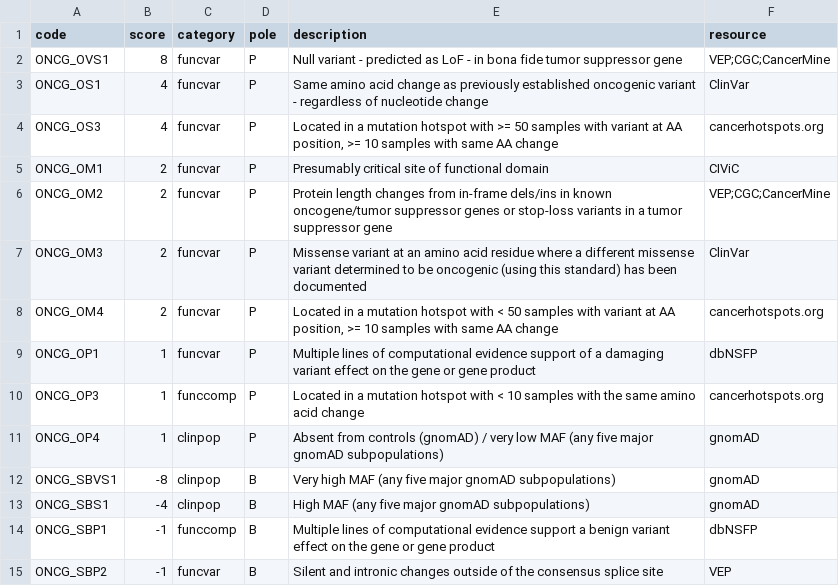
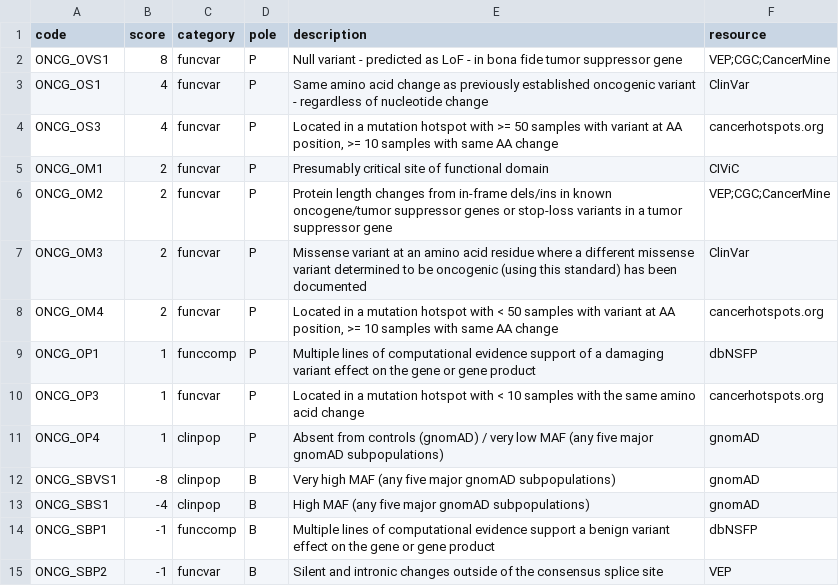
Before and after one commit to sigven/pcgr, a TSV file: pcgrr/data-raw/oncogenicity.tsv, drawn as a sheet.

```diff
--- a/pcgrr/data-raw/oncogenicity.tsv
+++ b/pcgrr/data-raw/oncogenicity.tsv
@@ -8,4 +8,4 @@ ONCG_OM3	2	funcvar	P	Missense variant at an amino acid residue where a different
 ONCG_OM4	2	funcvar	P	Located in a mutation hotspot with < 50 samples with variant at AA position, >= 10 samples with same AA change	cancerhotspots.org
-ONCG_OP1	1	funcvar	P	Multiple lines of computational evidence support of a damaging variant effect on the gene or gene product	dbNSFP
-ONCG_OP3	1	funccomp	P	Located in a mutation hotspot with < 10 samples with the same amino acid change	cancerhotspots.org
+ONCG_OP1	1	funccomp	P	Multiple lines of computational evidence support of a damaging variant effect on the gene or gene product	dbNSFP
+ONCG_OP3	1	funcvar	P	Located in a mutation hotspot with < 10 samples with the same amino acid change	cancerhotspots.org
 ONCG_OP4	1	clinpop	P	Absent from controls (gnomAD) / very low MAF (any five major gnomAD subpopulations)	gnomAD
```
Also changed, not shown: 20 other files.
